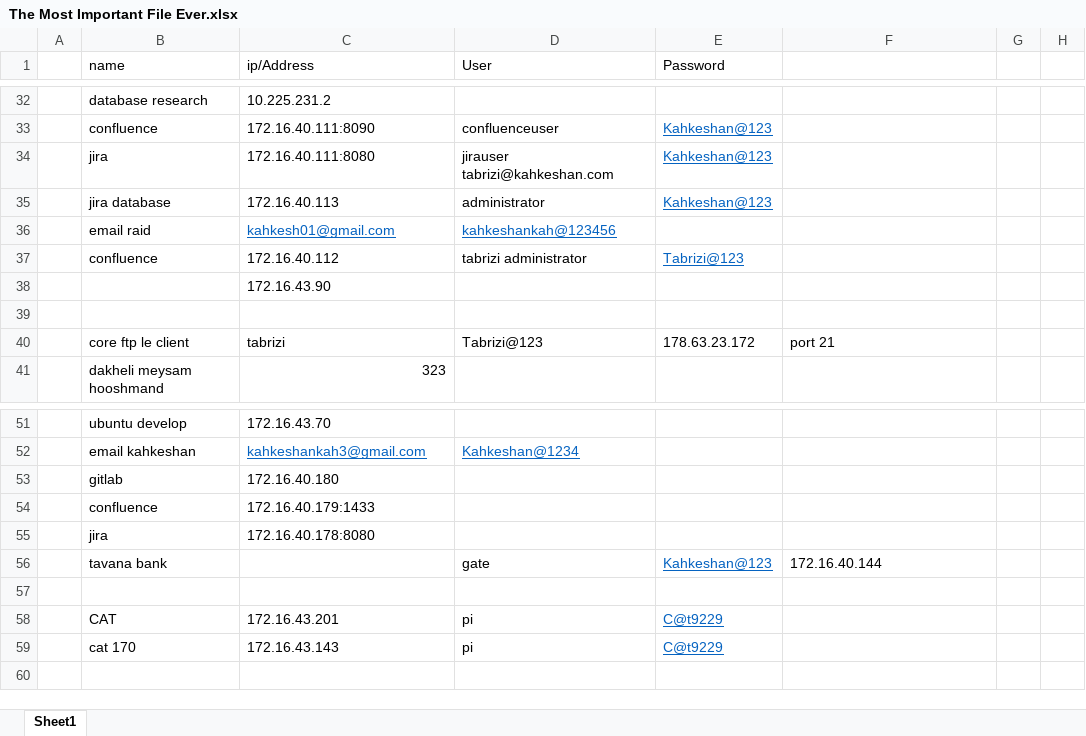
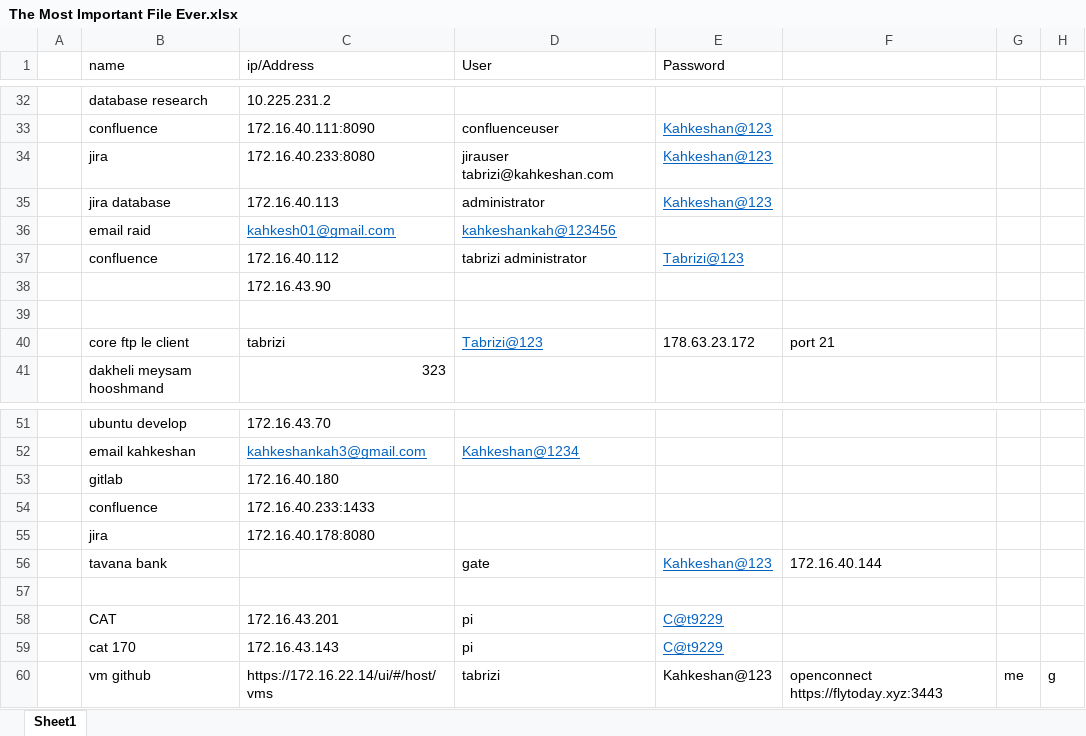
Before and after one commit to jenabesaman/docks, an Excel workbook: The Most Important File Ever.xlsx, sheet Sheet1, drawn as a sheet; only a part is shown, gaps mark what is left out; values as stored, in another font and other column widths than the file's, no borders; the diff names each change by its address in the sheet, - before the commit and + after, or states it on an @@ line.

```diff
--- a/The Most Important File Ever.xlsx (sheet Sheet1)
+++ b/The Most Important File Ever.xlsx (sheet Sheet1)
-C34 (ip/Address): 172.16.40.111:8080
+C34 (ip/Address): 172.16.40.233:8080
@@ D40 underline: off → on, text colour: black → #0563C1 @@
-C54 (ip/Address): 172.16.40.179:1433
+C54 (ip/Address): 172.16.40.233:1433
+row 60:  | vm github | https://172.16.22.14/ui/#/host/vms | tabrizi | Kahkeshan@123 | openconnect https://flytoday.xyz:3443 | me | g
```
Also changed, not shown: 36 other files.
